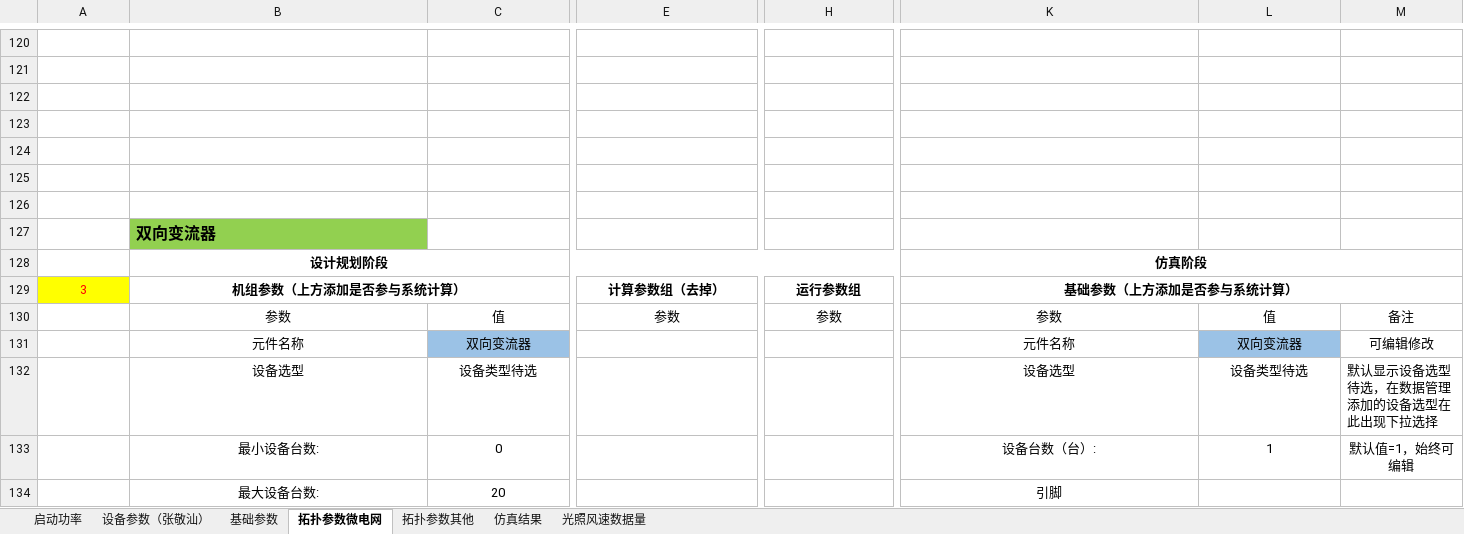
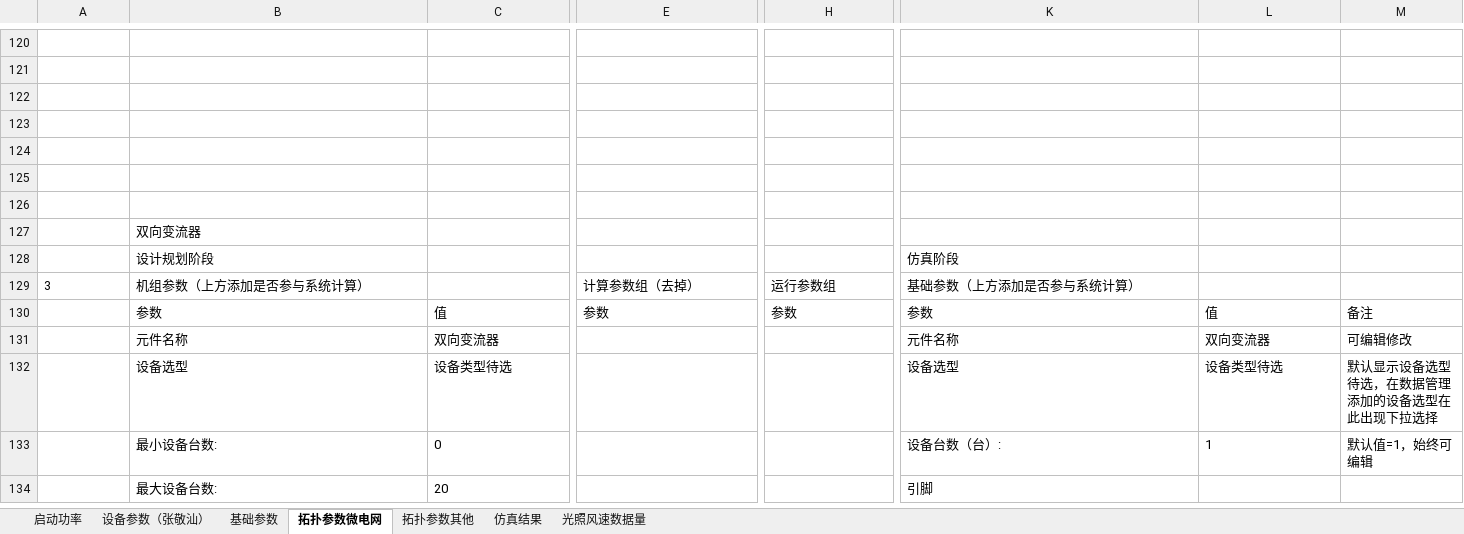
Before and after one commit to James4Ever0/ies_modeling_framework, an Excel workbook: microgrid_base/设备信息库各参数_23_7_24.xlsx, sheet 拓扑参数微电网, drawn as a sheet; only a part is shown, gaps mark what is left out; values as stored, in another font and other column widths than the file's, no borders; the diff covers the shown part only; the diff names each change by its address in the sheet, - before the commit and + after, or states it on an @@ line.

```diff
--- a/microgrid_base/设备信息库各参数_23_7_24.xlsx (sheet 拓扑参数微电网)
+++ b/microgrid_base/设备信息库各参数_23_7_24.xlsx (sheet 拓扑参数微电网)
-B127:B129 bold: on
+B127:B129 bold: off
-B127 fill: #92D050
+B127 fill: none, text size: smaller
-B128 alignment: center
+B128 alignment: left
-B128:J128 merged
@@ K128:K129 alignment: center → left, bold: on → off @@
-K128:W128 merged
-A129:B129 alignment: center
+A129:B129 alignment: left
@@ A129 fill: #FFFF00 → none, text colour: #FF0000 → black @@
-B129:D129 merged
@@ E129 alignment: center → left, bold: on → off @@
-E129:G129 merged
@@ H129 alignment: center → left, bold: on → off @@
-H129:J129 merged
-K129:M129 merged
-B130:M130 alignment: center
+B130:M130 alignment: left
-B131:C132 alignment: center
+B131:C132 alignment: left
-C131 fill: #9BC2E6
+C131 fill: none
-K131:M131 alignment: center
+K131:M131 alignment: left
-L131 fill: #9BC2E6
+L131 fill: none
-K132:L132 alignment: center
+K132:L132 alignment: left
-B133:C134 alignment: center
+B133:C134 alignment: left
-K133:M133 alignment: center
+K133:M133 alignment: left
-K134 alignment: center
+K134 alignment: left
```
Also changed, not shown: cell formats and merged cells elsewhere in this sheet, sheet 设备参数（张敬汕）, sheet 拓扑参数其他, sheet 基础参数, sheet 启动功率, sheet 光照风速数据量, sheet 仿真结果, 3 other files.
